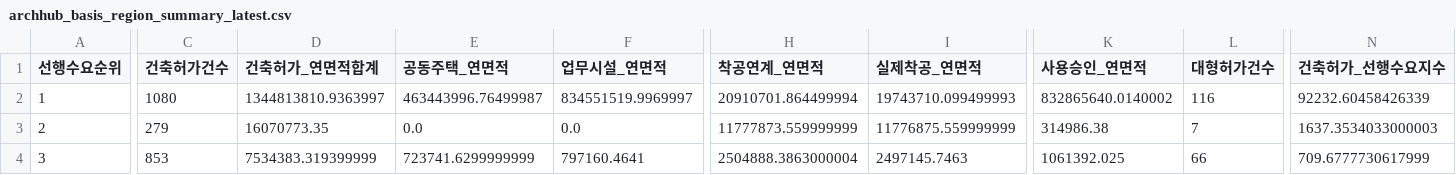
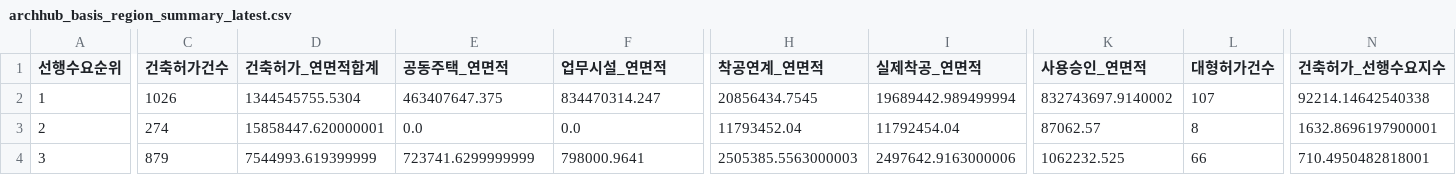
Before and after one commit to Ronaldooh123/steel-demand-report, a CSV file: data/cache/archhub_basis_region_summary_latest.csv, drawn as a sheet; only a part is shown, gaps mark what is left out; the diff covers the shown part only; the diff names each change by its address in the sheet, - before the commit and + after, or states it on an @@ line.

```diff
--- a/data/cache/archhub_basis_region_summary_latest.csv
+++ b/data/cache/archhub_basis_region_summary_latest.csv
-C2 (건축허가건수): 1080
+C2 (건축허가건수): 1026
-D2 (건축허가_연면적합계): 1344813810.9363997
+D2 (건축허가_연면적합계): 1344545755.5304
-E2 (공동주택_연면적): 463443996.76499987
+E2 (공동주택_연면적): 463407647.375
-F2 (업무시설_연면적): 834551519.9969997
+F2 (업무시설_연면적): 834470314.247
-H2 (착공연계_연면적): 20910701.864499994
+H2 (착공연계_연면적): 20856434.7545
-I2 (실제착공_연면적): 19743710.099499993
+I2 (실제착공_연면적): 19689442.989499994
-K2 (사용승인_연면적): 832865640.0140002
+K2 (사용승인_연면적): 832743697.9140002
-L2 (대형허가건수): 116
+L2 (대형허가건수): 107
-N2 (건축허가_선행수요지수): 92232.60458426339
+N2 (건축허가_선행수요지수): 92214.14642540338
-C3 (건축허가건수): 279
+C3 (건축허가건수): 274
-D3 (건축허가_연면적합계): 16070773.35
+D3 (건축허가_연면적합계): 15858447.620000001
-H3 (착공연계_연면적): 11777873.559999999
+H3 (착공연계_연면적): 11793452.04
-I3 (실제착공_연면적): 11776875.559999999
+I3 (실제착공_연면적): 11792454.04
-K3 (사용승인_연면적): 314986.38
+K3 (사용승인_연면적): 87062.57
-L3 (대형허가건수): 7
+L3 (대형허가건수): 8
-N3 (건축허가_선행수요지수): 1637.3534033000003
+N3 (건축허가_선행수요지수): 1632.8696197900001
-C4 (건축허가건수): 853
+C4 (건축허가건수): 879
-D4 (건축허가_연면적합계): 7534383.319399999
+D4 (건축허가_연면적합계): 7544993.619399999
-F4 (업무시설_연면적): 797160.4641
+F4 (업무시설_연면적): 798000.9641
-H4 (착공연계_연면적): 2504888.3863000004
+H4 (착공연계_연면적): 2505385.5563000003
-I4 (실제착공_연면적): 2497145.7463
+I4 (실제착공_연면적): 2497642.9163000006
-K4 (사용승인_연면적): 1061392.025
+K4 (사용승인_연면적): 1062232.525
-N4 (건축허가_선행수요지수): 709.6777730617999
+N4 (건축허가_선행수요지수): 710.4950482818001
```
Also changed, not shown: 99 edited cells elsewhere in this file, 2 other files.
